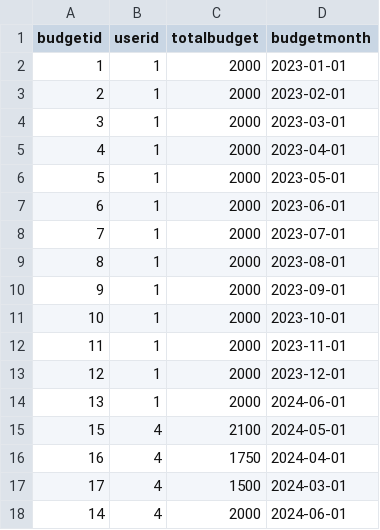
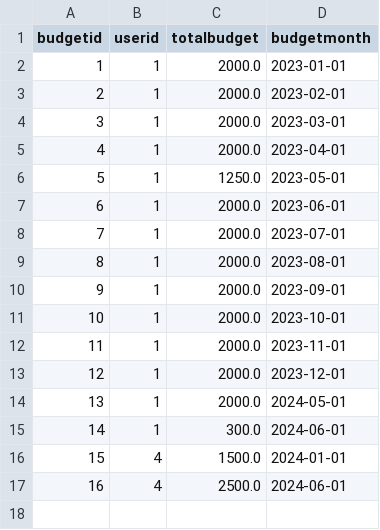
Before and after one commit to MasaKagami/Budgetr., a CSV file: localdb/monthlybudgets.csv, drawn as a sheet.

```diff
--- a/localdb/monthlybudgets.csv
+++ b/localdb/monthlybudgets.csv
@@ -1,18 +1,17 @@
 budgetid,userid,totalbudget,budgetmonth
-1,1,2000,2023-01-01
-2,1,2000,2023-02-01
-3,1,2000,2023-03-01
-4,1,2000,2023-04-01
-5,1,2000,2023-05-01
-6,1,2000,2023-06-01
-7,1,2000,2023-07-01
-8,1,2000,2023-08-01
-9,1,2000,2023-09-01
-10,1,2000,2023-10-01
-11,1,2000,2023-11-01
-12,1,2000,2023-12-01
-13,1,2000,2024-06-01
-15,4,2100,2024-05-01
-16,4,1750,2024-04-01
-17,4,1500,2024-03-01
-14,4,2000,2024-06-01
+1,1,2000.0,2023-01-01
+2,1,2000.0,2023-02-01
+3,1,2000.0,2023-03-01
+4,1,2000.0,2023-04-01
+5,1,1250.0,2023-05-01
+6,1,2000.0,2023-06-01
+7,1,2000.0,2023-07-01
+8,1,2000.0,2023-08-01
+9,1,2000.0,2023-09-01
+10,1,2000.0,2023-10-01
+11,1,2000.0,2023-11-01
+12,1,2000.0,2023-12-01
+13,1,2000.0,2024-05-01
+14,1,300.0,2024-06-01
+15,4,1500.0,2024-01-01
+16,4,2500.0,2024-06-01
```
Also changed, not shown: localdb/categoricalbudgets.csv, localdb/transactions.csv, 41 other files.
